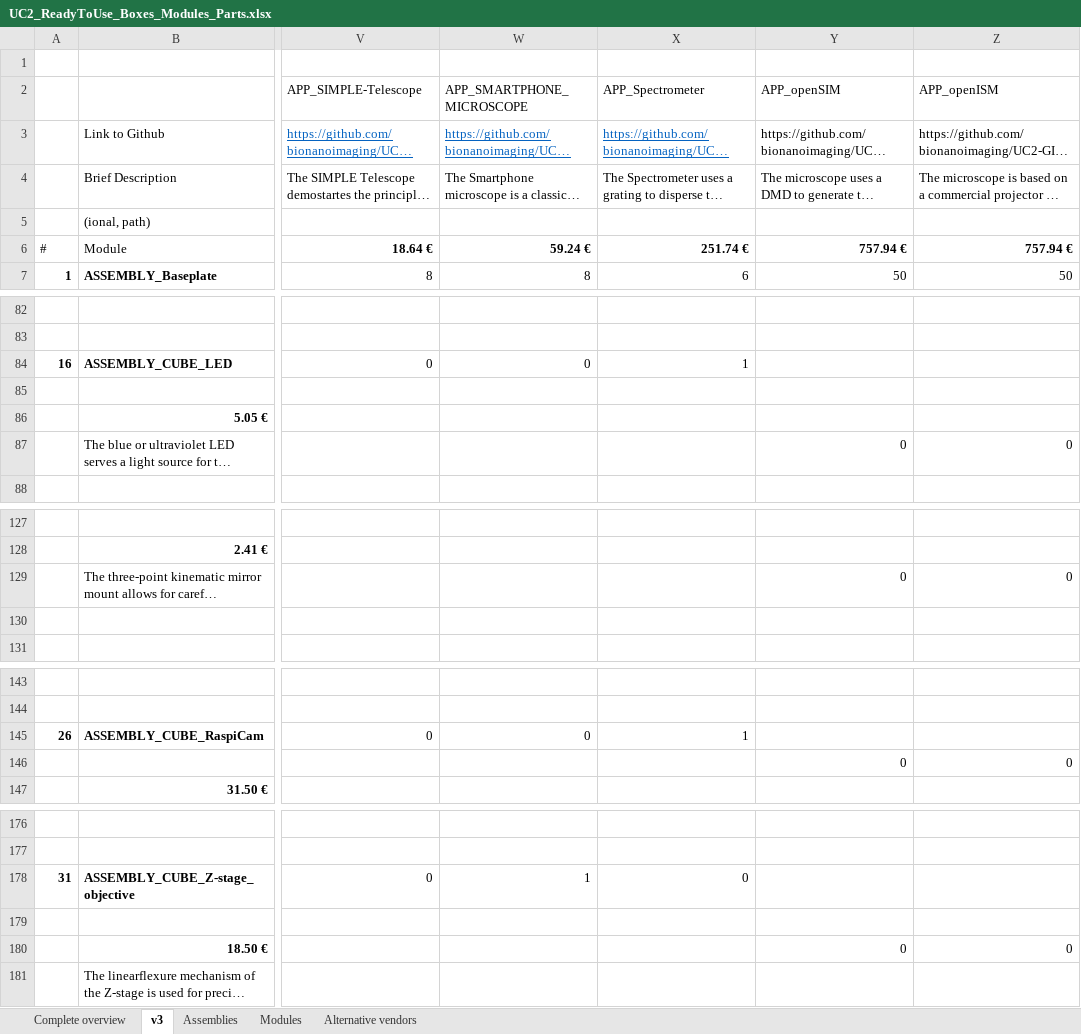
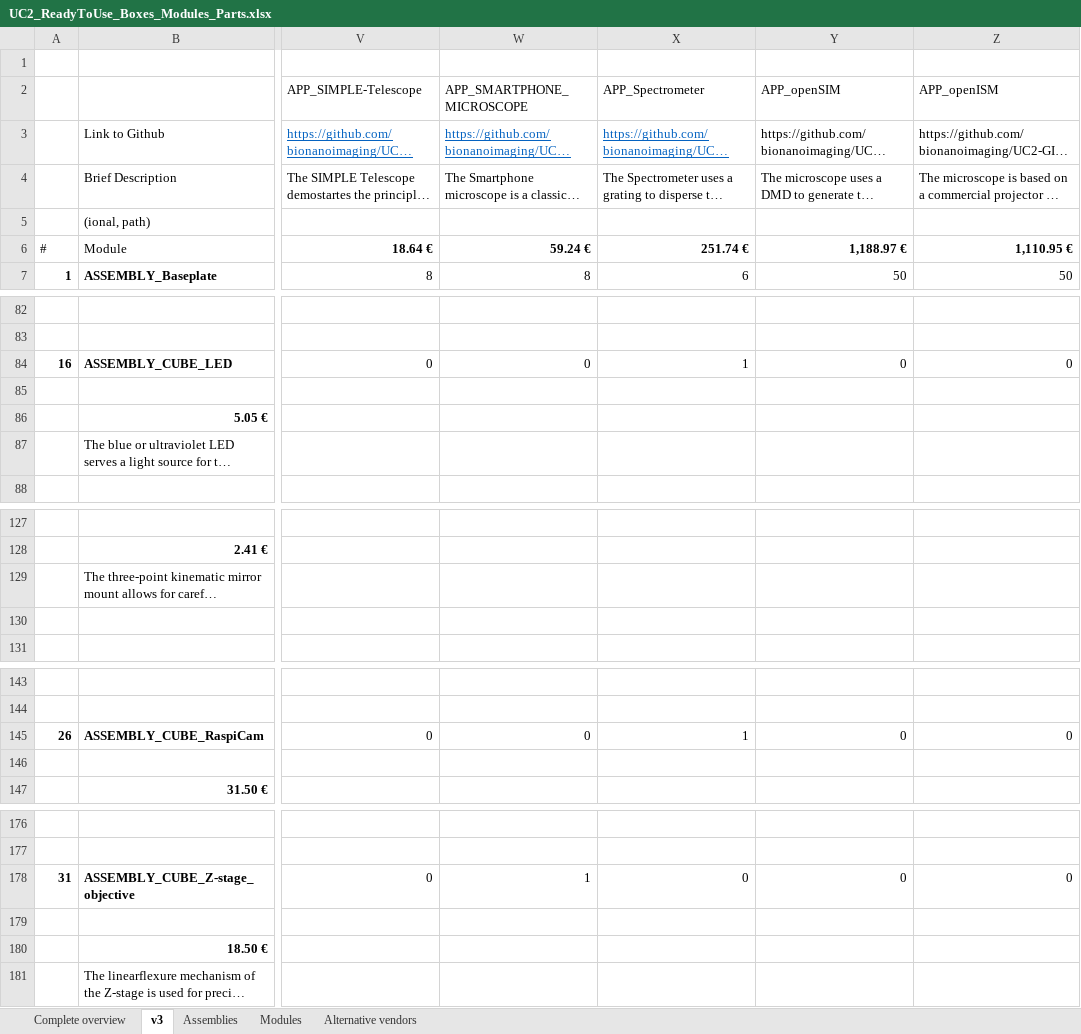
Before and after one commit to openUC2/UC2-GIT, an Excel workbook: DOCUMENTS/UC2-Configurator/UC2_ReadyToUse_Boxes_Modules_Parts.xlsx, sheet v3, drawn as a sheet; only a part is shown, gaps mark what is left out; long unchanged cells end in …; values as stored, in another font and other column widths than the file's, no borders; the diff covers the shown part only; the diff names each change by its address in the sheet, - before the commit and + after, or states it on an @@ line.

```diff
--- a/DOCUMENTS/UC2-Configurator/UC2_ReadyToUse_Boxes_Modules_Parts.xlsx (sheet v3)
+++ b/DOCUMENTS/UC2-Configurator/UC2_ReadyToUse_Boxes_Modules_Parts.xlsx (sheet v3)
-Y6 (APP_openSIM): 757.94 €
+Y6 (APP_openSIM): 1,188.97 €
-Z6 (APP_openISM): 757.94 €
+Z6 (APP_openISM): 1,110.95 €
-Y84 (APP_openSIM): (empty)
+Y84 (APP_openSIM): 0
-Z84 (APP_openISM): (empty)
+Z84 (APP_openISM): 0
-Y87 (APP_openSIM): 0
+Y87 (APP_openSIM): (empty)
-Z87 (APP_openISM): 0
+Z87 (APP_openISM): (empty)
-Y129 (APP_openSIM): 0
+Y129 (APP_openSIM): (empty)
-Z129 (APP_openISM): 0
+Z129 (APP_openISM): (empty)
-Y145 (APP_openSIM): (empty)
+Y145 (APP_openSIM): 0
-Z145 (APP_openISM): (empty)
+Z145 (APP_openISM): 0
-Y146 (APP_openSIM): 0
+Y146 (APP_openSIM): (empty)
-Z146 (APP_openISM): 0
+Z146 (APP_openISM): (empty)
-Y178 (APP_openSIM): (empty)
+Y178 (APP_openSIM): 0
-Z178 (APP_openISM): (empty)
+Z178 (APP_openISM): 0
-Y180 (APP_openSIM): 0
+Y180 (APP_openSIM): (empty)
-Z180 (APP_openISM): 0
+Z180 (APP_openISM): (empty)
```
Also changed, not shown: 61 edited cells elsewhere in this sheet, 2 other files.
